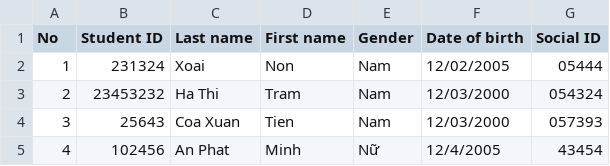
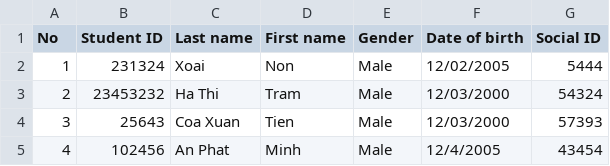
Before and after one commit to minhthang2k5/Project-bonus, a CSV file: ConsoleApplication1/23CTT4.csv, drawn as a sheet.

```diff
--- a/ConsoleApplication1/23CTT4.csv
+++ b/ConsoleApplication1/23CTT4.csv
@@ -1,5 +1,5 @@
 No, Student ID, Last name, First name, Gender, Date of birth, Social ID
-1, 231324, Xoai, Non, Nam, 12/02/2005, 05444
-2, 23453232, Ha Thi, Tram, Nam, 12/03/2000, 054324
-3, 25643, Coa Xuan, Tien, Nam, 12/03/2000, 057393
-4, 102456, An Phat, Minh, Nữ, 12/4/2005, 43454
+1,231324, Xoai, Non,Male, 12/02/2005,5444
+2,23453232, Ha Thi, Tram,Male, 12/03/2000,54324
+3,25643, Coa Xuan, Tien,Male, 12/03/2000,57393
+4,102456, An Phat, Minh,Male, 12/4/2005,43454
```
Also changed, not shown: ConsoleApplication1/23CTT5.csv, ConsoleApplication1/listYear/2023-2024/listClass/23CTT4.csv, 14 other files.
